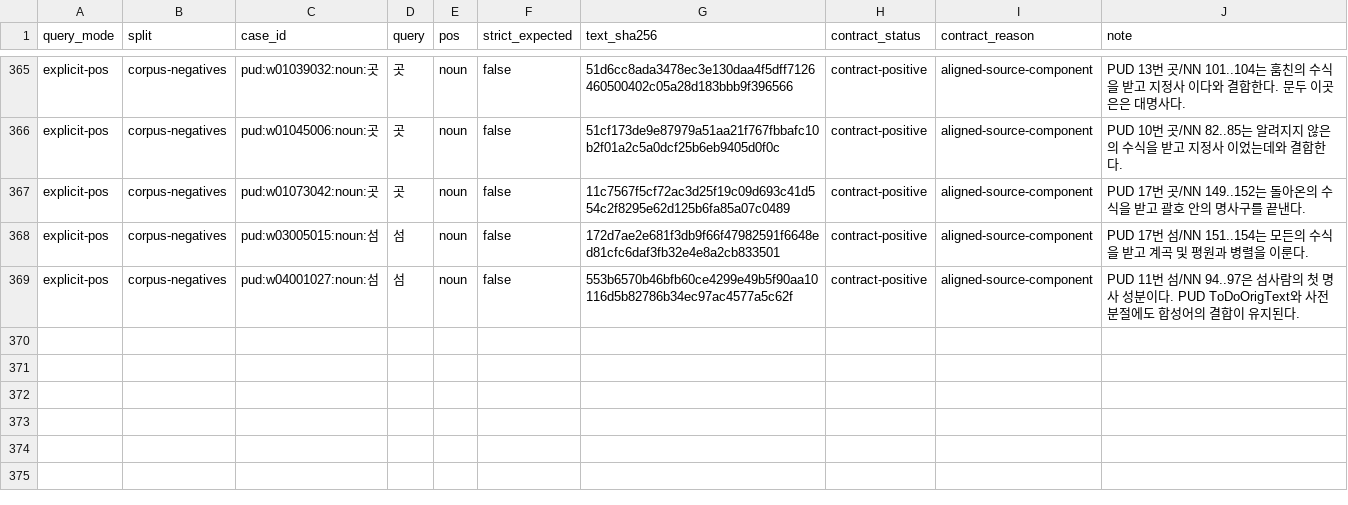
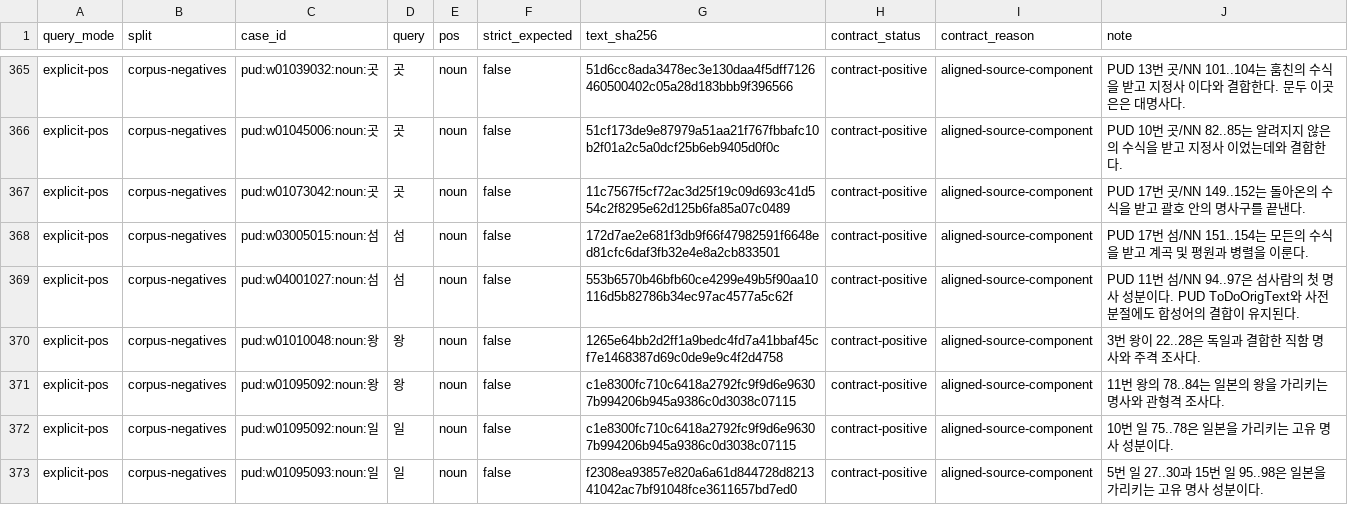
Before and after one commit to SeokminHong/kfind, a TSV file: tools/morph-compare/pud-noun-label-corpus-reviews.tsv, drawn as a sheet; only a part is shown, gaps mark what is left out; the diff names each change by its address in the sheet, - before the commit and + after, or states it on an @@ line.

```diff
--- a/tools/morph-compare/pud-noun-label-corpus-reviews.tsv
+++ b/tools/morph-compare/pud-noun-label-corpus-reviews.tsv
+row 370: explicit-pos | corpus-negatives | pud:w01010048:noun:왕 | 왕 | noun | false | 1265e64bb2d2ff1a9bedc4fd7a41bbaf45cf7e1468387d69c0de9e9c4f2d4758 | contract-positive | aligned-source-component | 3번 왕이 22..28은 독일과 결합한 직함 명사와 주격 조사다.
+row 371: explicit-pos | corpus-negatives | pud:w01095092:noun:왕 | 왕 | noun | false | c1e8300fc710c6418a2792fc9f9d6e96307b994206b945a9386c0d3038c07115 | contract-positive | aligned-source-component | 11번 왕의 78..84는 일본의 왕을 가리키는 명사와 관형격 조사다.
+row 372: explicit-pos | corpus-negatives | pud:w01095092:noun:일 | 일 | noun | false | c1e8300fc710c6418a2792fc9f9d6e96307b994206b945a9386c0d3038c07115 | contract-positive | aligned-source-component | 10번 일 75..78은 일본을 가리키는 고유 명사 성분이다.
+row 373: explicit-pos | corpus-negatives | pud:w01095093:noun:일 | 일 | noun | false | f2308ea93857e820a6a61d844728d821341042ac7bf91048fce3611657bd7ed0 | contract-positive | aligned-source-component | 5번 일 27..30과 15번 일 95..98은 일본을 가리키는 고유 명사 성분이다.
```
Also changed, not shown: data/rules/attested-nominal-compound-components.csv, 5 other files.
